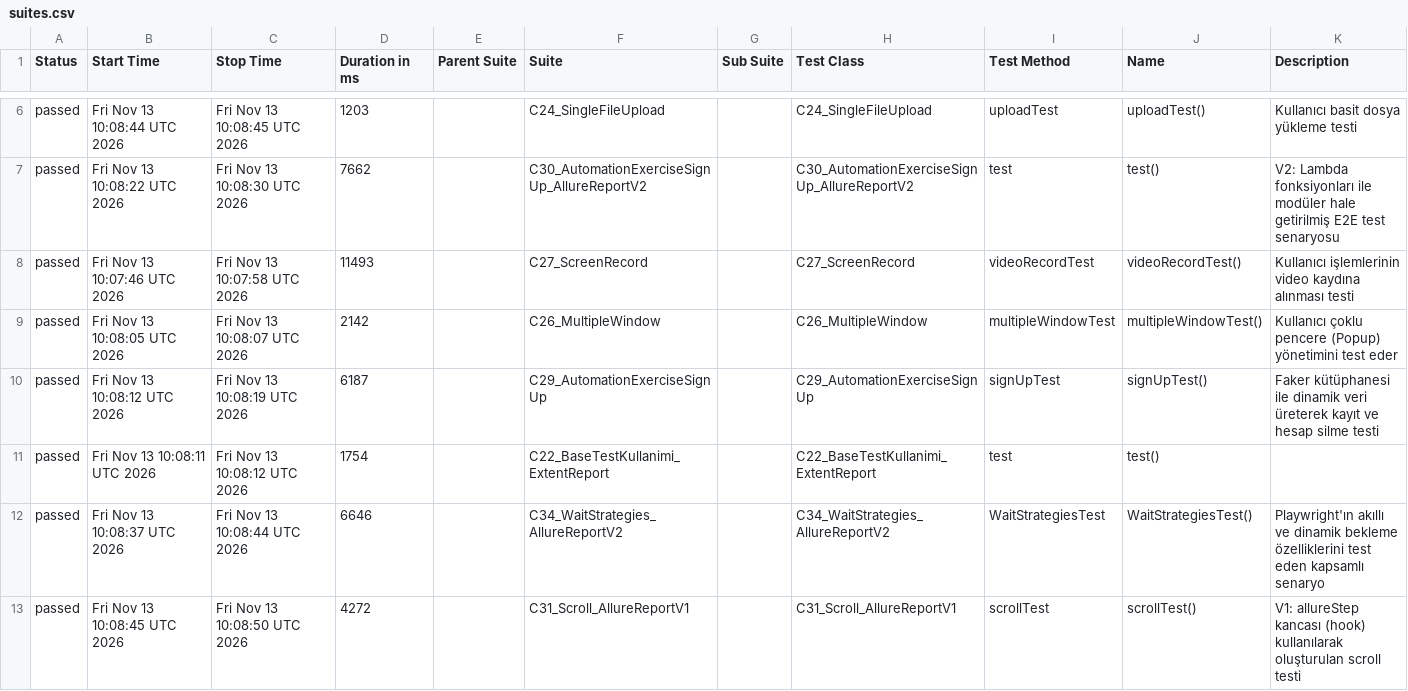
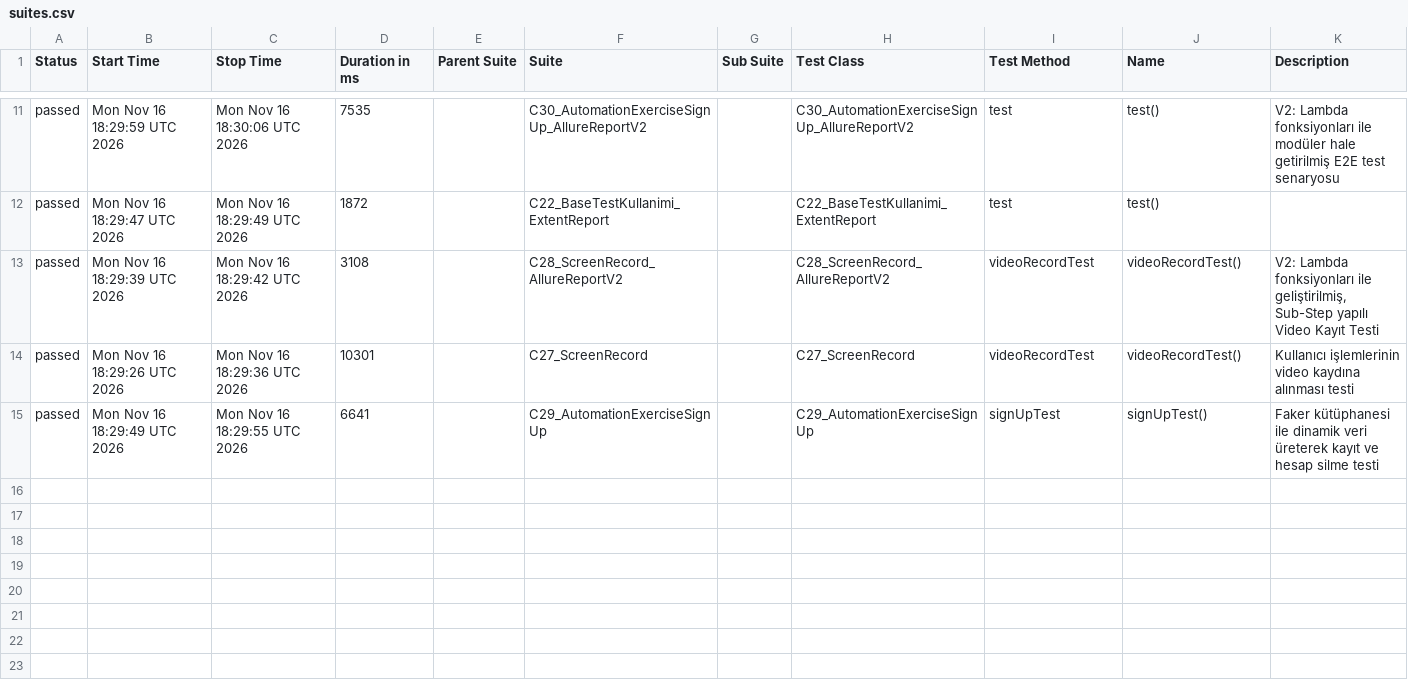
Before and after one commit to IpekSozbir/TestAutomationWithPlaywrightJava, a CSV file: allure-history/data/suites.csv, drawn as a sheet; only a part is shown, gaps mark what is left out; the diff covers the shown part only.

```diff
--- a/allure-history/data/suites.csv
+++ b/allure-history/data/suites.csv
@@ -6,8 +11,5 @@
-"passed","Fri Nov 13 10:08:44 UTC 2026","Fri Nov 13 10:08:45 UTC 2026","1203","","C24_SingleFileUpload","","C24_SingleFileUpload","uploadTest","uploadTest()","Kullanıcı basit dosya yükleme testi"
-"passed","Fri Nov 13 10:08:22 UTC 2026","Fri Nov 13 10:08:30 UTC 2026","7662","","C30_AutomationExerciseSignUp_AllureReportV2","","C30_AutomationExerciseSignUp_AllureReportV2","test","test()","V2: Lambda fonksiyonları ile modüler hale getirilmiş E2E test senaryosu"
-"passed","Fri Nov 13 10:07:46 UTC 2026","Fri Nov 13 10:07:58 UTC 2026","11493","","C27_ScreenRecord","","C27_ScreenRecord","videoRecordTest","videoRecordTest()","Kullanıcı işlemlerinin video kaydına alınması testi"
-"passed","Fri Nov 13 10:08:05 UTC 2026","Fri Nov 13 10:08:07 UTC 2026","2142","","C26_MultipleWindow","","C26_MultipleWindow","multipleWindowTest","multipleWindowTest()","Kullanıcı çoklu pencere (Popup) yönetimini test eder"
-"passed","Fri Nov 13 10:08:12 UTC 2026","Fri Nov 13 10:08:19 UTC 2026","6187","","C29_AutomationExerciseSignUp","","C29_AutomationExerciseSignUp","signUpTest","signUpTest()","Faker kütüphanesi ile dinamik veri üreterek kayıt ve hesap silme testi"
-"passed","Fri Nov 13 10:08:11 UTC 2026","Fri Nov 13 10:08:12 UTC 2026","1754","","C22_BaseTestKullanimi_ExtentReport","","C22_BaseTestKullanimi_ExtentReport","test","test()",""
-"passed","Fri Nov 13 10:08:37 UTC 2026","Fri Nov 13 10:08:44 UTC 2026","6646","","C34_WaitStrategies_AllureReportV2","","C34_WaitStrategies_AllureReportV2","WaitStrategiesTest","WaitStrategiesTest()","Playwright'ın akıllı ve dinamik bekleme özelliklerini test eden kapsamlı senaryo"
-"passed","Fri Nov 13 10:08:45 UTC 2026","Fri Nov 13 10:08:50 UTC 2026","4272","","C31_Scroll_AllureReportV1","","C31_Scroll_AllureReportV1","scrollTest","scrollTest()","V1: allureStep kancası (hook) kullanılarak oluşturulan scroll testi"
+"passed","Mon Nov 16 18:29:59 UTC 2026","Mon Nov 16 18:30:06 UTC 2026","7535","","C30_AutomationExerciseSignUp_AllureReportV2","","C30_AutomationExerciseSignUp_AllureReportV2","test","test()","V2: Lambda fonksiyonları ile modüler hale getirilmiş E2E test senaryosu"
+"passed","Mon Nov 16 18:29:47 UTC 2026","Mon Nov 16 18:29:49 UTC 2026","1872","","C22_BaseTestKullanimi_ExtentReport","","C22_BaseTestKullanimi_ExtentReport","test","test()",""
+"passed","Mon Nov 16 18:29:39 UTC 2026","Mon Nov 16 18:29:42 UTC 2026","3108","","C28_ScreenRecord_AllureReportV2","","C28_ScreenRecord_AllureReportV2","videoRecordTest","videoRecordTest()","V2: Lambda fonksiyonları ile geliştirilmiş, Sub-Step yapılı Video Kayıt Testi"
+"passed","Mon Nov 16 18:29:26 UTC 2026","Mon Nov 16 18:29:36 UTC 2026","10301","","C27_ScreenRecord","","C27_ScreenRecord","videoRecordTest","videoRecordTest()","Kullanıcı işlemlerinin video kaydına alınması testi"
+"passed","Mon Nov 16 18:29:49 UTC 2026","Mon Nov 16 18:29:55 UTC 2026","6641","","C29_AutomationExerciseSignUp","","C29_AutomationExerciseSignUp","signUpTest","signUpTest()","Faker kütüphanesi ile dinamik veri üreterek kayıt ve hesap silme testi"
```
Also changed, not shown: 6 added rows, 3 removed rows and 9 edited cells elsewhere in this file, allure-history/data/behaviors.csv, 43 other files.
